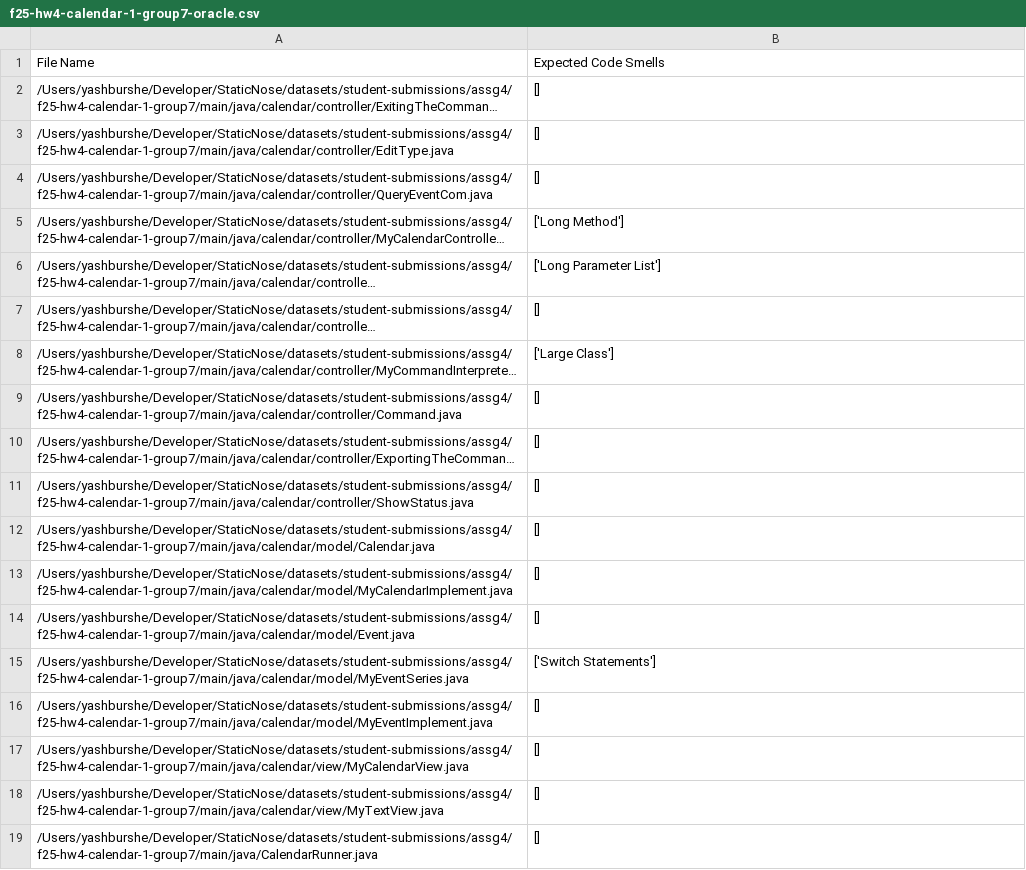
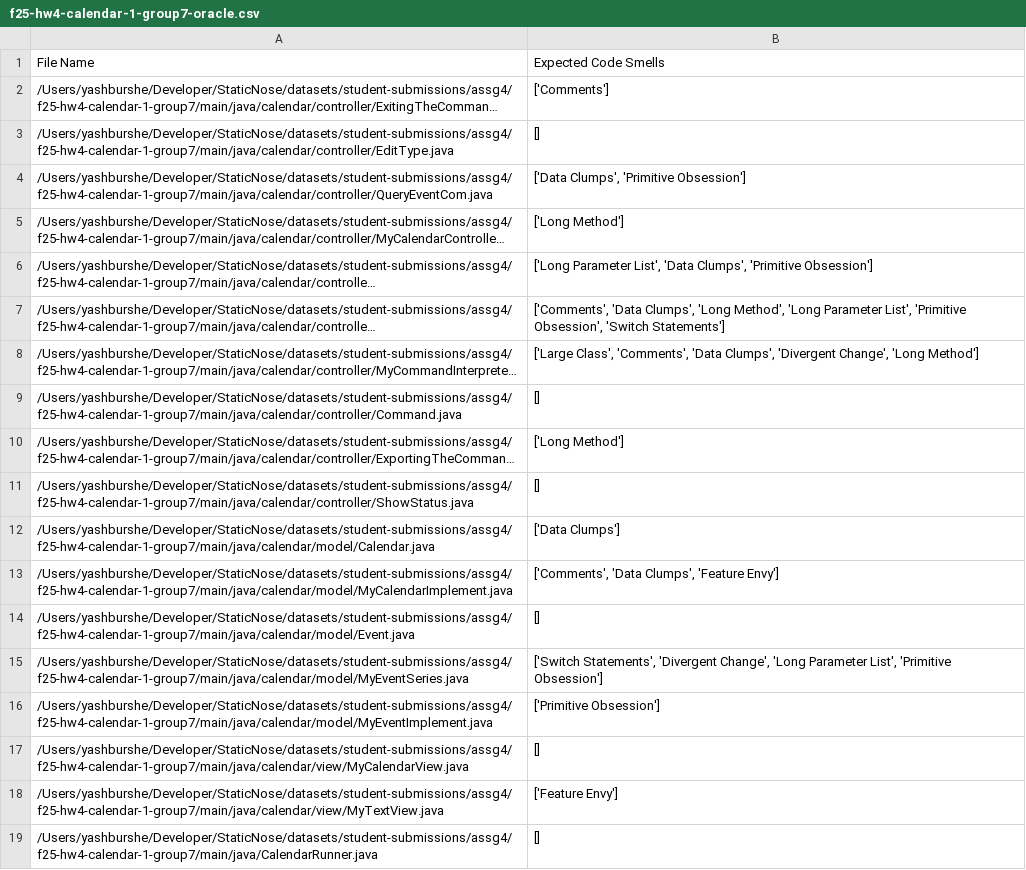
Before and after one commit to refactoring-assistant/StaticNose, a CSV file: oracles/student-submissions/assg4/f25-hw4-calendar-1-group7-oracle.csv, drawn as a sheet; long unchanged cells end in …; the diff names each change by its address in the sheet, - before the commit and + after, or states it on an @@ line.

```diff
--- a/oracles/student-submissions/assg4/f25-hw4-calendar-1-group7-oracle.csv
+++ b/oracles/student-submissions/assg4/f25-hw4-calendar-1-group7-oracle.csv
-B2: []
+B2: ['Comments']
-B4: []
+B4: ['Data Clumps', 'Primitive Obsession']
-B6: ['Long Parameter List']
+B6: ['Long Parameter List', 'Data Clumps', 'Primitive Obsession']
-B7: []
+B7: ['Comments', 'Data Clumps', 'Long Method', 'Long Parameter List', 'Primitive Obsession', 'Switch Statements']
-B8: ['Large Class']
+B8: ['Large Class', 'Comments', 'Data Clumps', 'Divergent Change', 'Long Method']
-B10: []
+B10: ['Long Method']
-B12: []
+B12: ['Data Clumps']
-B13: []
+B13: ['Comments', 'Data Clumps', 'Feature Envy']
-B15: ['Switch Statements']
+B15: ['Switch Statements', 'Divergent Change', 'Long Parameter List', 'Primitive Obsession']
-B16: []
+B16: ['Primitive Obsession']
-B18: []
+B18: ['Feature Envy']
```
Also changed, not shown: oracles/student-submissions/assg4/f25-hw4-calendar-1-group11-oracle.csv, oracles/student-submissions/assg4/f25-hw4-calendar-1-group14-oracle.csv, 14 other files.
